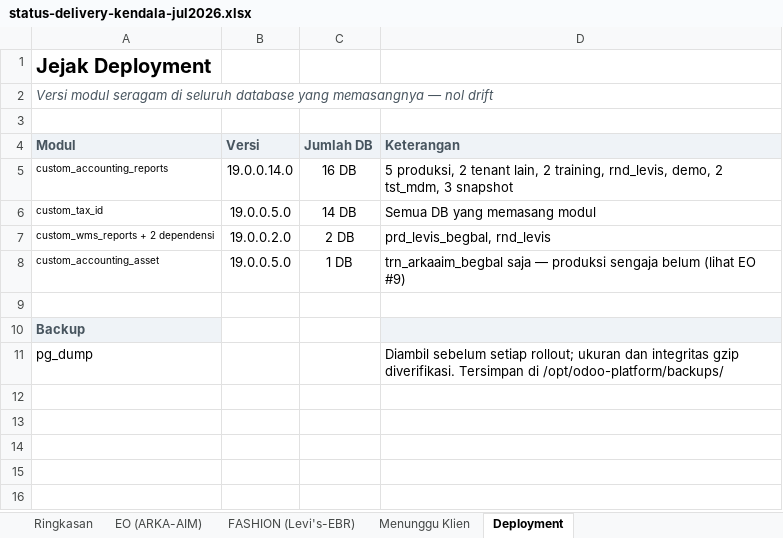
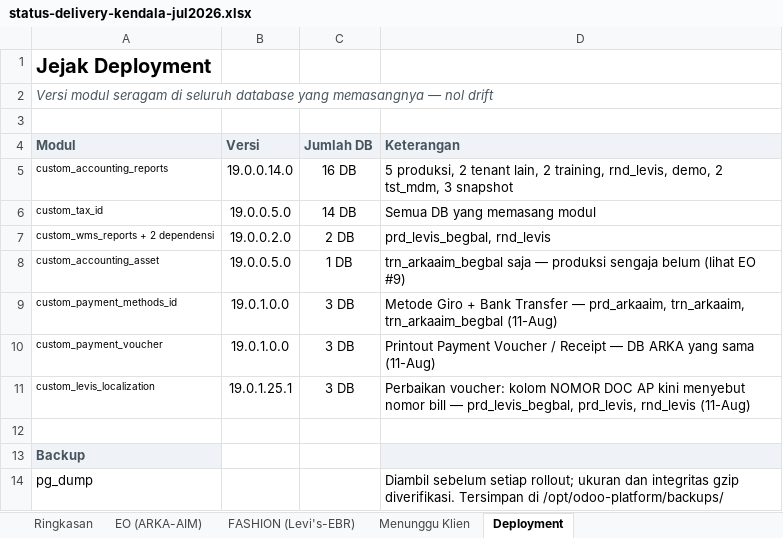
Before and after one commit to sarangrumah/odoo-platform, an Excel workbook: docs/status-delivery-kendala-jul2026.xlsx, sheet Deployment, drawn as a sheet; values as stored, in another font and other column widths than the file's, no borders; the diff names each change by its address in the sheet, - before the commit and + after, or states it on an @@ line.

```diff
--- a/docs/status-delivery-kendala-jul2026.xlsx (sheet Deployment)
+++ b/docs/status-delivery-kendala-jul2026.xlsx (sheet Deployment)
+row 9: custom_payment_methods_id | 19.0.1.0.0 | 3 DB | Metode Giro + Bank Transfer — prd_arkaaim, trn_arkaaim, trn_arkaaim_begbal (11-Aug)
+row 10: custom_payment_voucher | 19.0.1.0.0 | 3 DB | Printout Payment Voucher / Receipt — DB ARKA yang sama (11-Aug)
+row 11: custom_levis_localization | 19.0.1.25.1 | 3 DB | Perbaikan voucher: kolom NOMOR DOC AP kini menyebut nomor bill — prd_levis_begbal, prd_levis, rnd_levis (11-Aug)
```
Also changed, not shown: sheet Ringkasan, sheet Menunggu Klien, sheet EO (ARKA-AIM), 2 other files.
